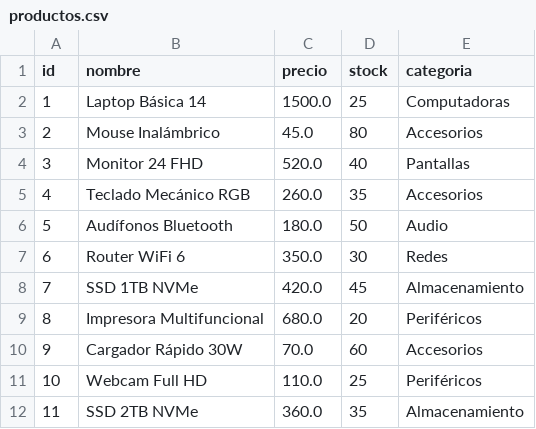
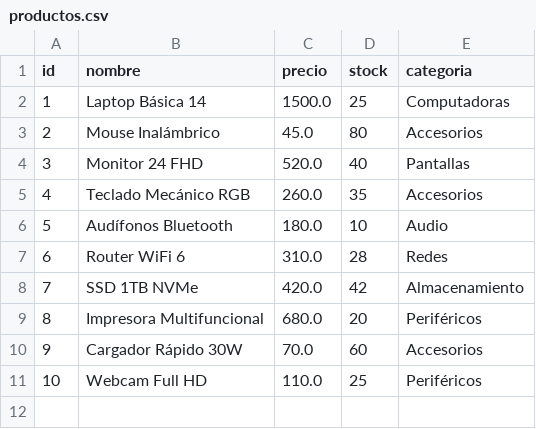
Before and after one commit to Miiichael6/laboratorio_integrador_2, a CSV file: tienda_electronicos/download/productos.csv, drawn as a sheet.

```diff
--- a/tienda_electronicos/download/productos.csv
+++ b/tienda_electronicos/download/productos.csv
@@ -5,5 +5,5 @@ id,nombre,precio,stock,categoria
 4,Teclado Mecánico RGB,260.0,35,Accesorios
-5,Audífonos Bluetooth,180.0,50,Audio
-6,Router WiFi 6,350.0,30,Redes
-7,SSD 1TB NVMe,420.0,45,Almacenamiento
+5,Audífonos Bluetooth,180.0,10,Audio
+6,Router WiFi 6,310.0,28,Redes
+7,SSD 1TB NVMe,420.0,42,Almacenamiento
 8,Impresora Multifuncional,680.0,20,Periféricos
@@ -11,2 +11 @@ id,nombre,precio,stock,categoria
 10,Webcam Full HD,110.0,25,Periféricos
-11,SSD 2TB NVMe,360.0,35,Almacenamiento
```
Also changed, not shown: 1 other file.
